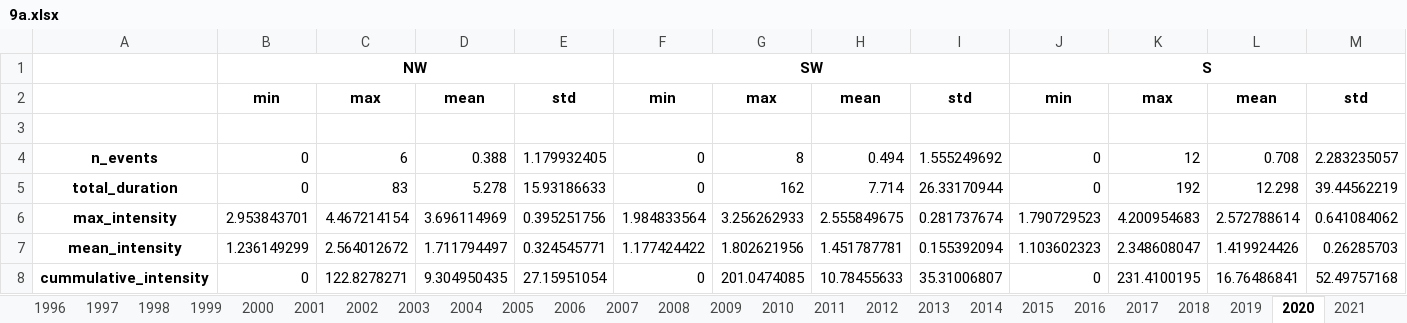
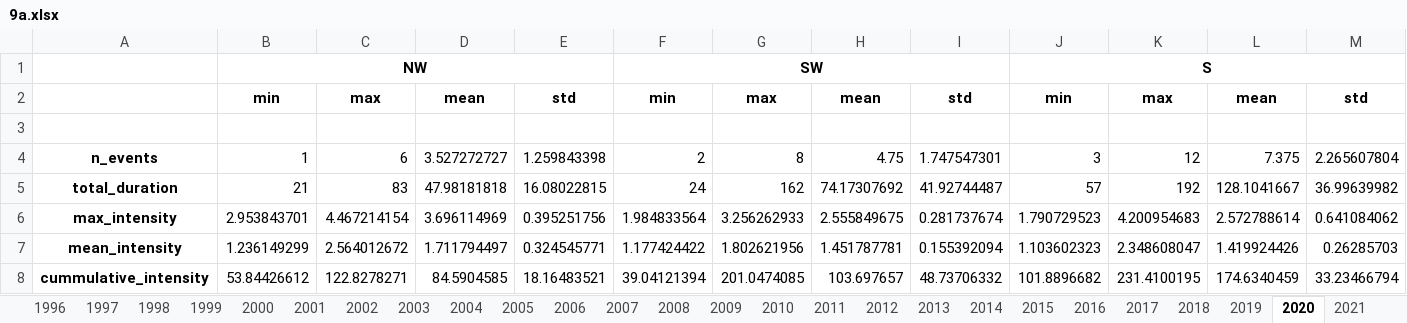
Before and after one commit to silveira-m/marineheatwaves, an Excel workbook: Summary Tables/9a.xlsx, sheet 2020, drawn as a sheet; values as stored, in another font and other column widths than the file's, no borders; the diff names each change by its address in the sheet, - before the commit and + after, or states it on an @@ line.

```diff
--- a/Summary Tables/9a.xlsx (sheet 2020)
+++ b/Summary Tables/9a.xlsx (sheet 2020)
-B4: 0
+B4: 1
-D4: 0.388
+D4: 3.527272727
-E4: 1.179932405
+E4: 1.259843398
-F4: 0
+F4: 2
-H4: 0.494
+H4: 4.75
-I4: 1.555249692
+I4: 1.747547301
-J4: 0
+J4: 3
-L4: 0.708
+L4: 7.375
-M4: 2.283235057
+M4: 2.265607804
-B5: 0
+B5: 21
-D5: 5.278
+D5: 47.98181818
-E5: 15.93186633
+E5: 16.08022815
-F5: 0
+F5: 24
-H5: 7.714
+H5: 74.17307692
-I5: 26.33170944
+I5: 41.92744487
-J5: 0
+J5: 57
-L5: 12.298
+L5: 128.1041667
-M5: 39.44562219
+M5: 36.99639982
-B8: 0
+B8: 53.84426612
-D8: 9.304950435
+D8: 84.5904585
-E8: 27.15951054
+E8: 18.16483521
-F8: 0
+F8: 39.04121394
-H8: 10.78455633
+H8: 103.697657
-I8: 35.31006807
+I8: 48.73706332
-J8: 0
+J8: 101.8896682
-L8: 16.76486841
+L8: 174.6340459
-M8: 52.49757168
+M8: 33.23466794
```
Also changed, not shown: sheet 2008, sheet 2011, sheet 2021, sheet 2009, sheet 2022, sheet 2006, 23 more sheets, other sheet tabs, Summary Tables/200m.xlsx, Summary Tables/400m.xlsx, 13 other files.
